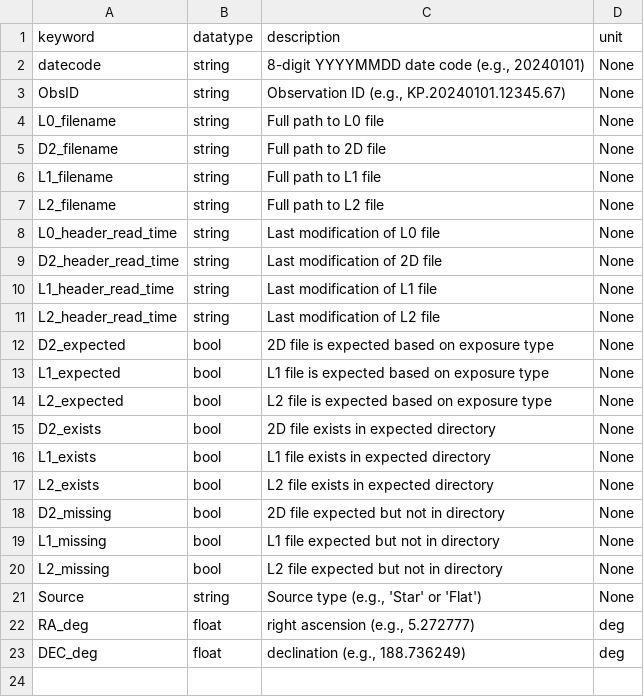
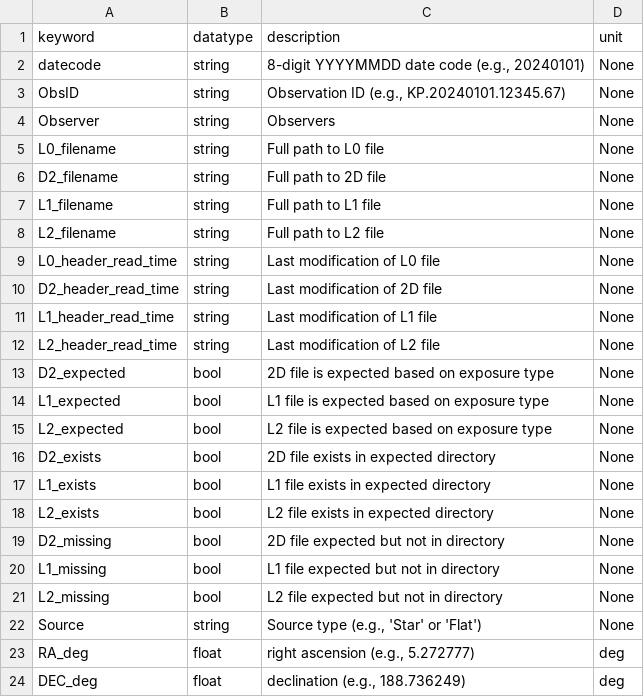
Before and after one commit to Keck-DataReductionPipelines/KPF-Pipeline, a CSV file: static/tsdb_tables/base.csv, drawn as a sheet.

```diff
--- a/static/tsdb_tables/base.csv
+++ b/static/tsdb_tables/base.csv
@@ -3,2 +3,3 @@ datecode|string|8-digit YYYYMMDD date code (e.g., 20240101)|None
 ObsID|string|Observation ID (e.g., KP.20240101.12345.67)|None
+Observer|string|Observers|None
 L0_filename|string|Full path to L0 file|None
```
Also changed, not shown: static/tsdb_tables/l0_primary.csv, 1 other file.
